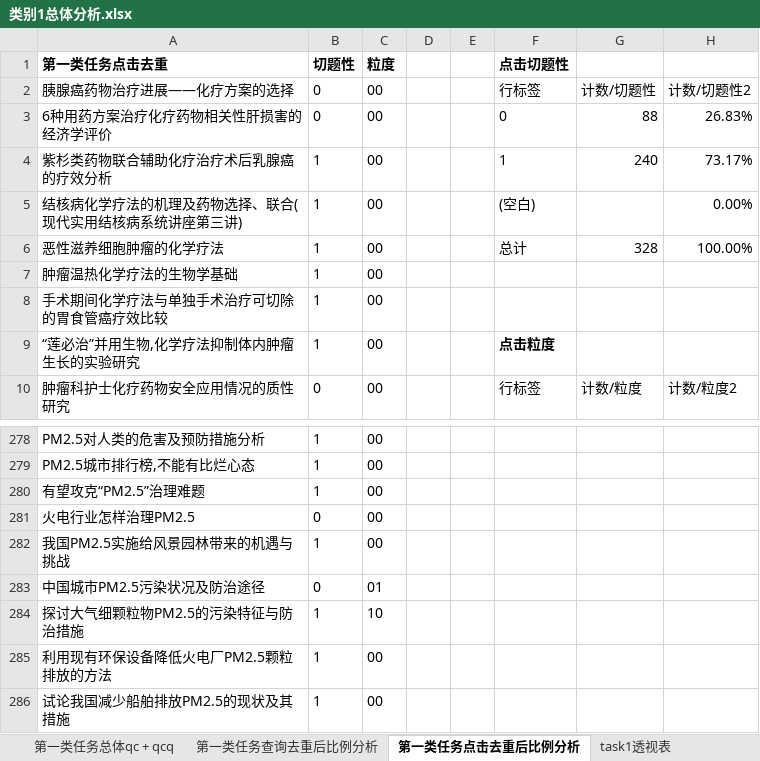
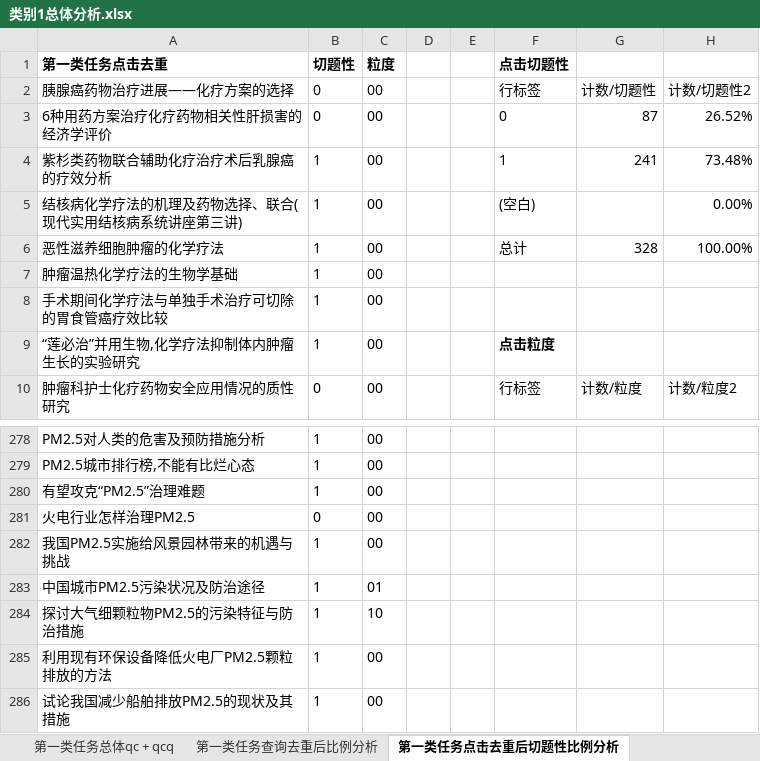
Before and after one commit to luxurymask/recommendation, an Excel workbook: 类别1总体分析.xlsx, sheet 第一类任务点击去重后切题性比例分析, drawn as a sheet; only a part is shown, gaps mark what is left out; values as stored, in another font and other column widths than the file's, no borders; the diff names each change by its address in the sheet, - before the commit and + after, or states it on an @@ line.

```diff
--- a/类别1总体分析.xlsx (sheet 第一类任务点击去重后切题性比例分析)
+++ b/类别1总体分析.xlsx (sheet 第一类任务点击去重后切题性比例分析)
-sheet tab: 第一类任务点击去重后比例分析
+sheet tab: 第一类任务点击去重后切题性比例分析
-G3: 88
+G3: 87
-H3: 26.83%
+H3: 26.52%
-G4: 240
+G4: 241
-H4: 73.17%
+H4: 73.48%
-B283 (切题性): 0
+B283 (切题性): 1
```
Also changed, not shown: sheet 第一类任务总体透视表, sheet 第一类任务总体qc + qcq, sheet task2透视表, sheet task2 qc + qcq, other sheet tabs, charts or pictures, 任务2节点粒度及切题性分析.xlsx, 7 other files.
